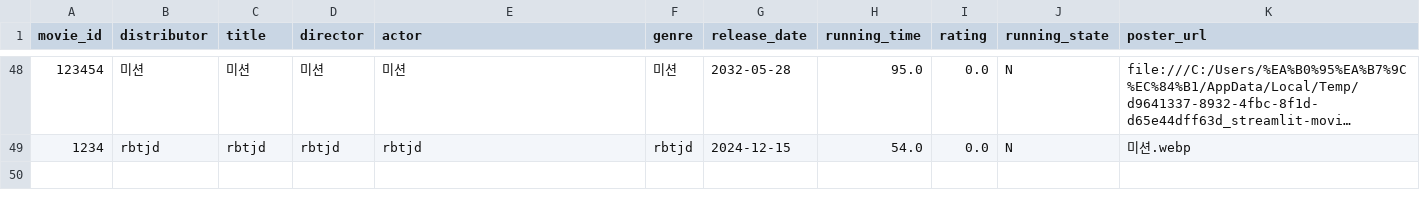
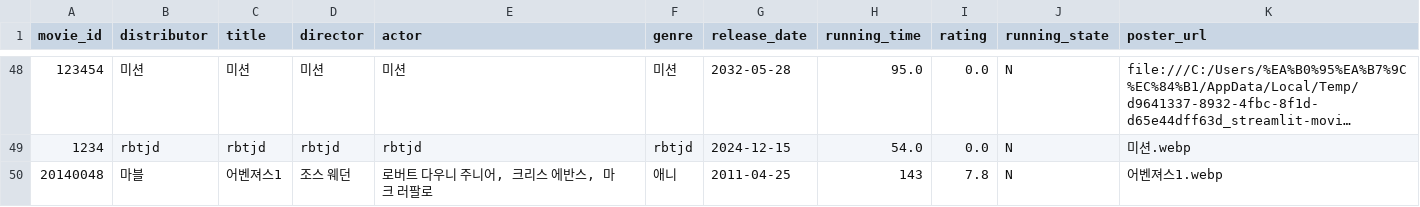
Before and after one commit to rkdrbtjd/movie_site, a CSV file: movie_data.csv, drawn as a sheet; only a part is shown, gaps mark what is left out; long unchanged cells end in ….

Commit message:
Update movie_data.csv

```diff
--- a/movie_data.csv
+++ b/movie_data.csv
@@ -49 +49,2 @@ movie_id,distributor,title,director,actor,genre,release_date,running_time,rating
 1234,rbtjd,rbtjd,rbtjd,rbtjd,rbtjd,2024-12-15,54.0,0.0,N,미션.webp
+20140048,마블,어벤져스1,조스 웨던,"로버트 다우니 주니어, 크리스 에반스, 마크 러팔로",애니,2011-04-25,143,7.8,N,어벤져스1.webp
```
